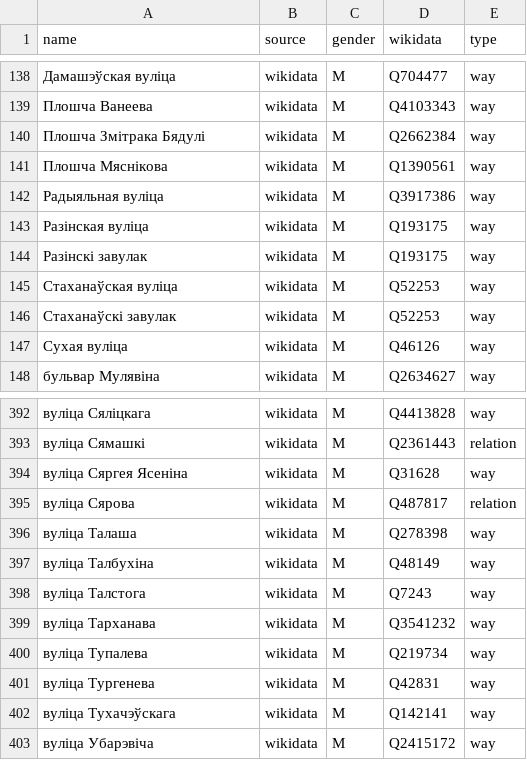
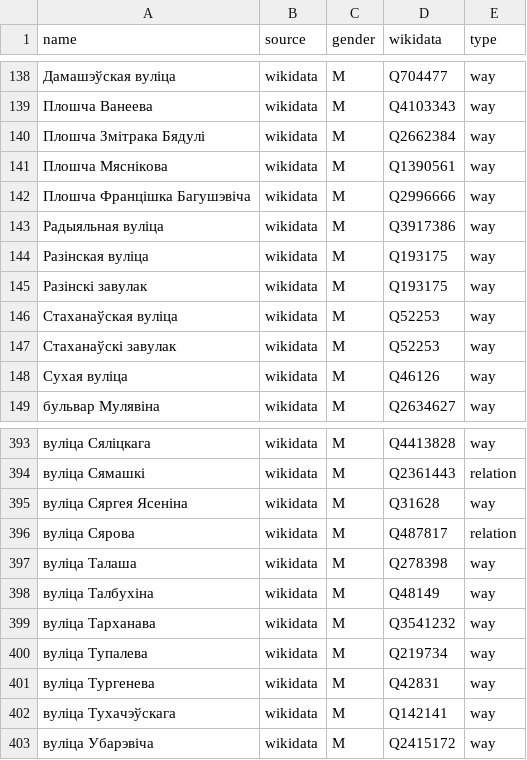
Before and after one commit to EqualStreetNames/equalstreetnames-minsk, a CSV file: data/gender.csv, drawn as a sheet; only a part is shown, gaps mark what is left out.

```diff
--- a/data/gender.csv
+++ b/data/gender.csv
@@ -141,2 +141,3 @@ name,source,gender,wikidata,type
 "Плошча Мяснікова",wikidata,M,Q1390561,way
+"Плошча Францішка Багушэвіча",wikidata,M,Q2996666,way
 "Радыяльная вуліца",wikidata,M,Q3917386,way
@@ -397,3 +398,2 @@ name,source,gender,wikidata,type
 "вуліца Талбухіна",wikidata,M,Q48149,way
-"вуліца Талстога",wikidata,M,Q7243,way
 "вуліца Тарханава",wikidata,M,Q3541232,way
```
Also changed, not shown: data/other.csv, 3 other files.
